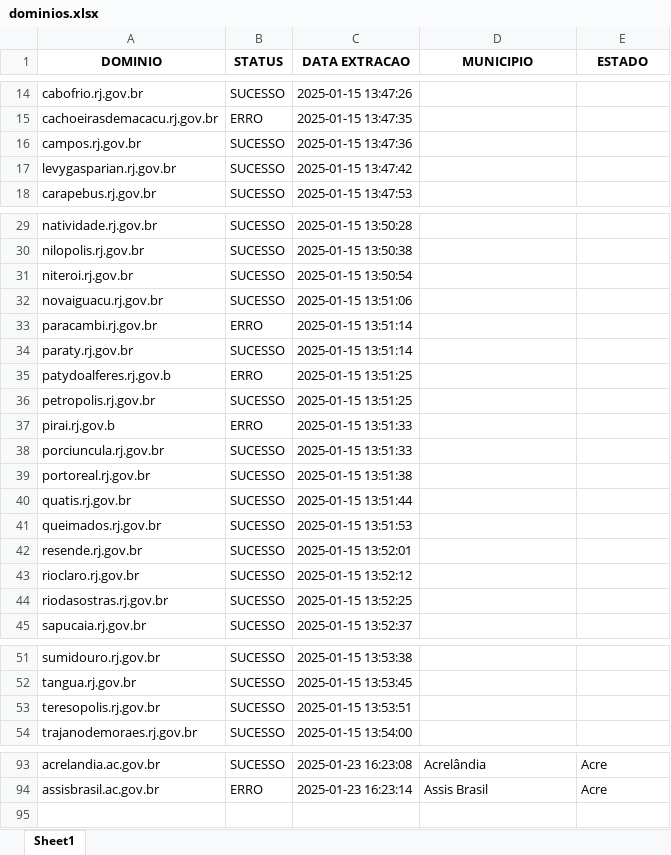
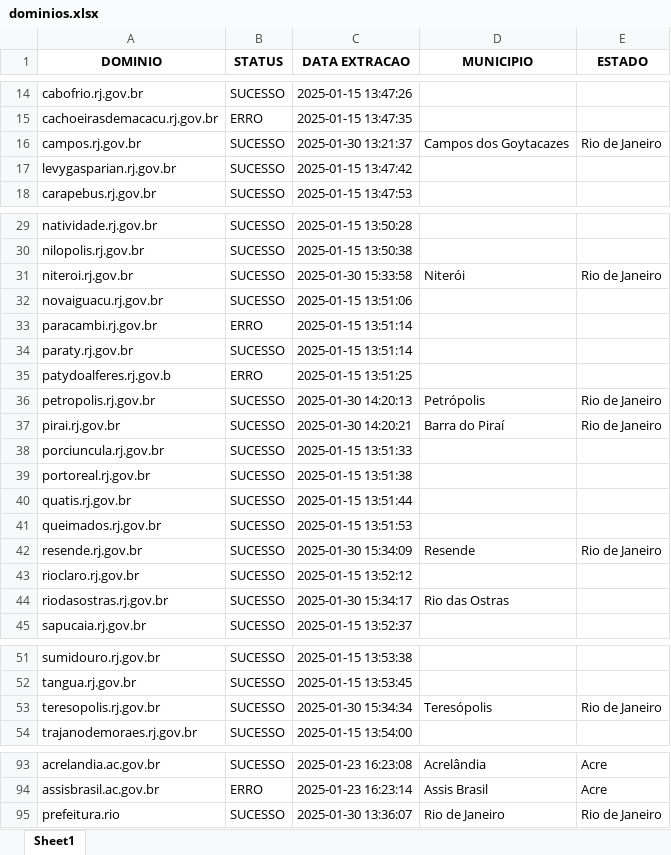
Before and after one commit to alessandrovirmond/Accessibility-Observatory, an Excel workbook: Bot-Varredura/dominios.xlsx, sheet Sheet1, drawn as a sheet; only a part is shown, gaps mark what is left out; values as stored, in another font and other column widths than the file's, no borders; removed rows and columns are numbered as before the commit, all else as after; the diff covers the shown part only; the diff names each change by its address in the sheet, - before the commit and + after, or states it on an @@ line.

```diff
--- a/Bot-Varredura/dominios.xlsx (sheet Sheet1)
+++ b/Bot-Varredura/dominios.xlsx (sheet Sheet1)
-C16 (DATA EXTRACAO): 2025-01-15 13:47:36
+C16 (DATA EXTRACAO): 2025-01-30 13:21:37
-D16 (MUNICIPIO): (empty)
+D16 (MUNICIPIO): Campos dos Goytacazes
-E16 (ESTADO): (empty)
+E16 (ESTADO): Rio de Janeiro
-C31 (DATA EXTRACAO): 2025-01-15 13:50:54
+C31 (DATA EXTRACAO): 2025-01-30 15:33:58
-D31 (MUNICIPIO): (empty)
+D31 (MUNICIPIO): Niterói
-E31 (ESTADO): (empty)
+E31 (ESTADO): Rio de Janeiro
-C36 (DATA EXTRACAO): 2025-01-15 13:51:25
+C36 (DATA EXTRACAO): 2025-01-30 14:20:13
-D36 (MUNICIPIO): (empty)
+D36 (MUNICIPIO): Petrópolis
-E36 (ESTADO): (empty)
+E36 (ESTADO): Rio de Janeiro
-row 37: pirai.rj.gov.b | ERRO | 2025-01-15 13:51:33
+row 37: pirai.rj.gov.br | SUCESSO | 2025-01-30 14:20:21 | Barra do Piraí | Rio de Janeiro
-C42 (DATA EXTRACAO): 2025-01-15 13:52:01
+C42 (DATA EXTRACAO): 2025-01-30 15:34:09
-D42 (MUNICIPIO): (empty)
+D42 (MUNICIPIO): Resende
-E42 (ESTADO): (empty)
+E42 (ESTADO): Rio de Janeiro
-C44 (DATA EXTRACAO): 2025-01-15 13:52:25
+C44 (DATA EXTRACAO): 2025-01-30 15:34:17
-D44 (MUNICIPIO): (empty)
+D44 (MUNICIPIO): Rio das Ostras
-C53 (DATA EXTRACAO): 2025-01-15 13:53:51
+C53 (DATA EXTRACAO): 2025-01-30 15:34:34
-D53 (MUNICIPIO): (empty)
+D53 (MUNICIPIO): Teresópolis
-E53 (ESTADO): (empty)
+E53 (ESTADO): Rio de Janeiro
+row 95: prefeitura.rio | SUCESSO | 2025-01-30 13:36:07 | Rio de Janeiro | Rio de Janeiro
```
Also changed, not shown: 1 edited cell elsewhere in this sheet, 20 other files.
